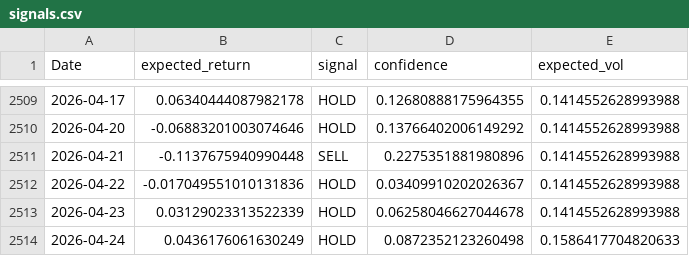
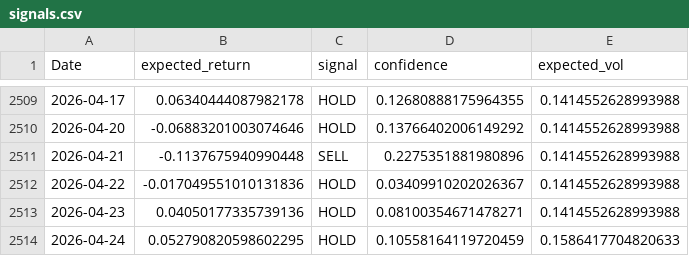
Before and after one commit to Nicotina712/agrocast, a CSV file: artifacts/signals.csv, drawn as a sheet; only a part is shown, gaps mark what is left out.

```diff
--- a/artifacts/signals.csv
+++ b/artifacts/signals.csv
@@ -2512,3 +2512,3 @@ Date,expected_return,signal,confidence,expected_vol
 2026-04-22,-0.017049551010131836,HOLD,0.03409910202026367,0.1414552628993988
-2026-04-23,0.03129023313522339,HOLD,0.06258046627044678,0.1414552628993988
-2026-04-24,0.0436176061630249,HOLD,0.0872352123260498,0.1586417704820633
+2026-04-23,0.04050177335739136,HOLD,0.08100354671478271,0.1414552628993988
+2026-04-24,0.052790820598602295,HOLD,0.10558164119720459,0.1586417704820633
```
Also changed, not shown: data/cme_history.csv, data/curve_history.csv, 6 other files.
